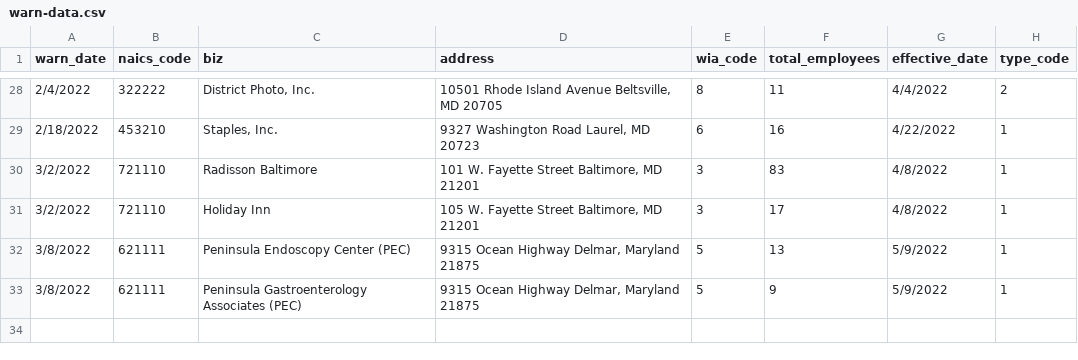
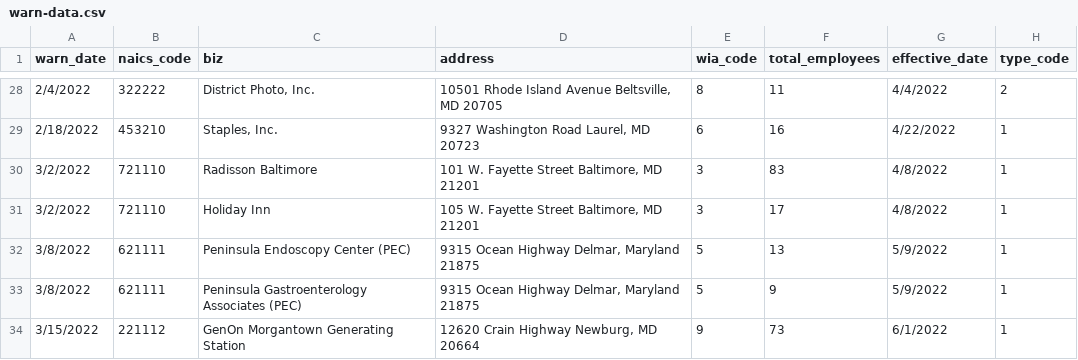
Before and after one commit to as9934/github_scraper, a CSV file: warn-data.csv, drawn as a sheet; only a part is shown, gaps mark what is left out; the diff names each change by its address in the sheet, - before the commit and + after, or states it on an @@ line.

```diff
--- a/warn-data.csv
+++ b/warn-data.csv
+row 34: 3/15/2022 | 221112 | GenOn Morgantown Generating Station | 12620 Crain Highway Newburg, MD 20664 | 9 | 73 | 6/1/2022 | 1
```
